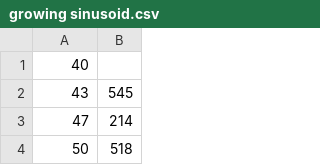
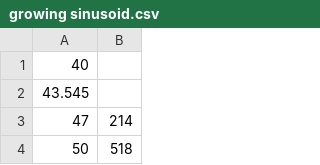
Before and after one commit to cureos/aforge, a CSV file: Samples/Genetic/TimeSeries/Data Samples/growing sinusoid.csv, drawn as a sheet; only a part is shown; removed rows and columns are numbered as before the commit, all else as after; the diff names each change by its address in the sheet, - before the commit and + after, or states it on an @@ line.

```diff
--- a/Samples/Genetic/TimeSeries/Data Samples/growing sinusoid.csv
+++ b/Samples/Genetic/TimeSeries/Data Samples/growing sinusoid.csv
-row 2: 43 | 545
+row 2: 43.545
```
Also changed, not shown: Samples/Genetic/TimeSeries/Data Samples/exponent.csv, Samples/Genetic/TimeSeries/Data Samples/parabola.csv, 15 other files.
